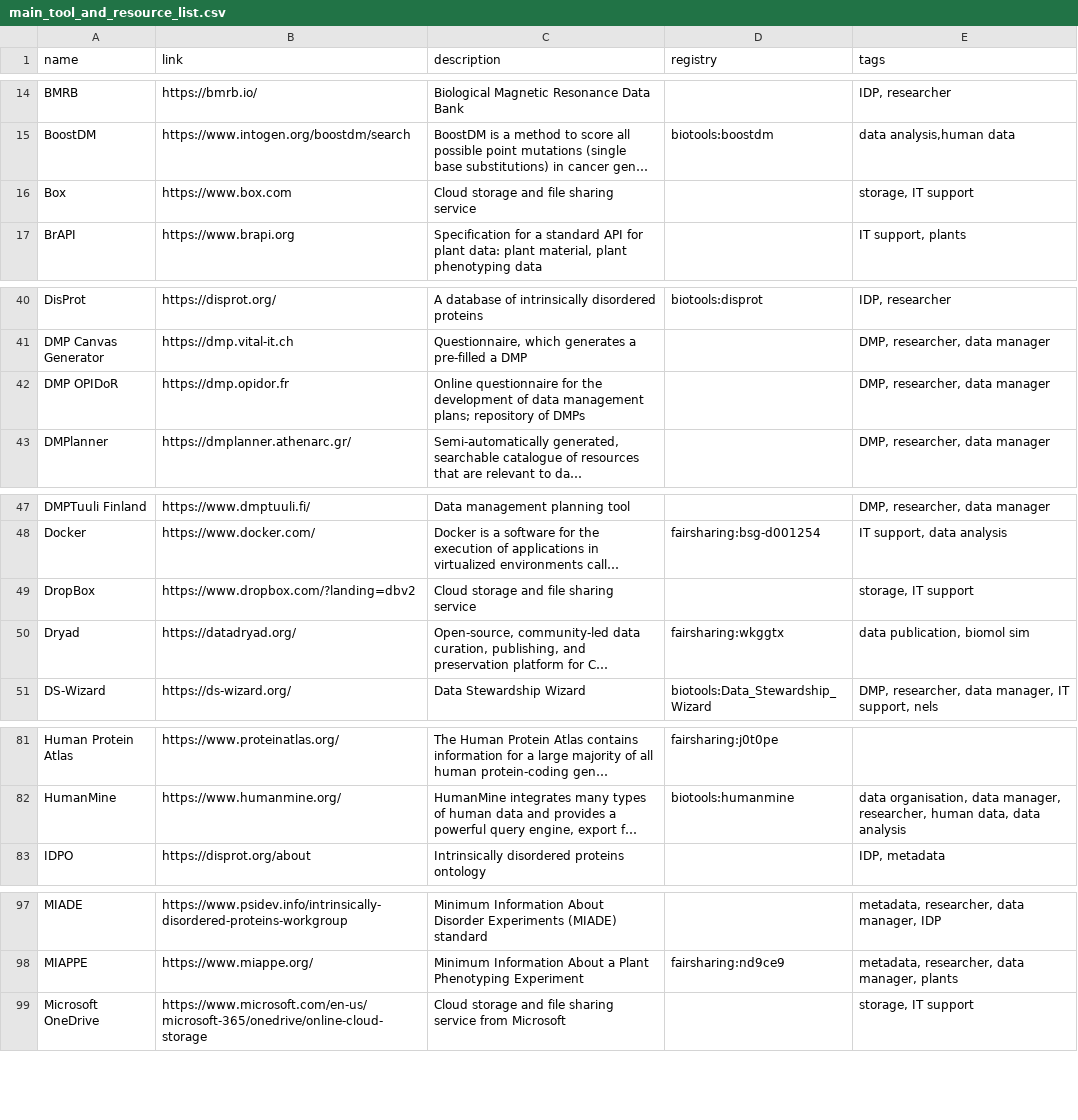
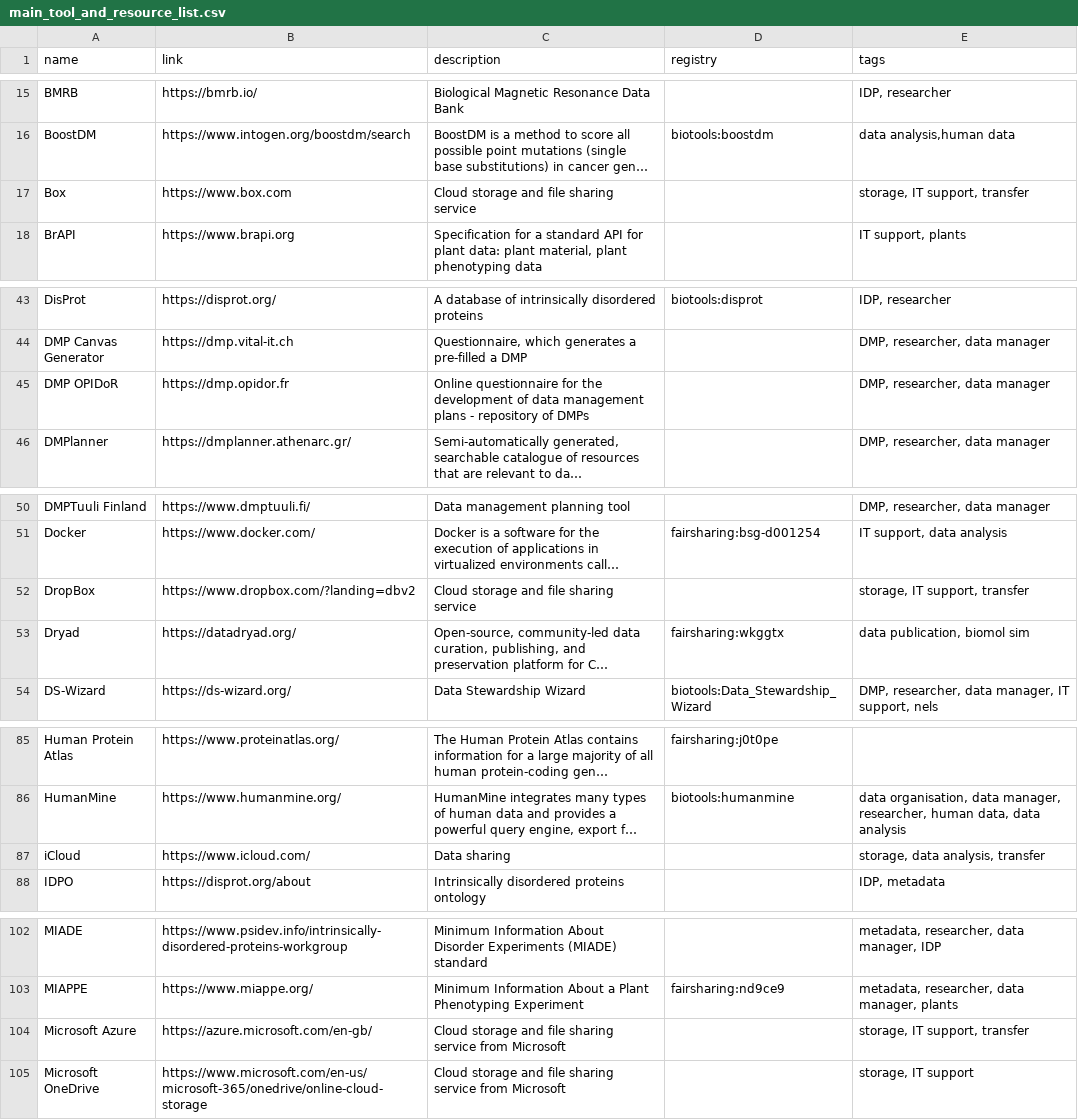
Before and after one commit to elixir-europe/rdmkit, a CSV file: _data/main_tool_and_resource_list.csv, drawn as a sheet; only a part is shown, gaps mark what is left out; long unchanged cells end in …; addresses are those after the commit; the diff covers the shown part only; the diff names each change by its address in the sheet, - before the commit and + after, or states it on an @@ line.

```diff
--- a/_data/main_tool_and_resource_list.csv
+++ b/_data/main_tool_and_resource_list.csv
-E17 (tags): storage, IT support
+E17 (tags): storage, IT support, transfer
-C45 (description): …data management plans; repository of…
+C45 (description): …data management plans - repository of…
-E52 (tags): storage, IT support
+E52 (tags): storage, IT support, transfer
+row 87: iCloud | https://www.icloud.com/ | Data sharing |  | storage, data analysis, transfer
+row 104: Microsoft Azure | https://azure.microsoft.com/en-gb/ | Cloud storage and file sharing service from Microsoft |  | storage, IT support, transfer
```
Also changed, not shown: 8 added rows and 2 edited cells elsewhere in this file.
